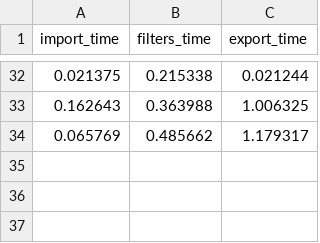
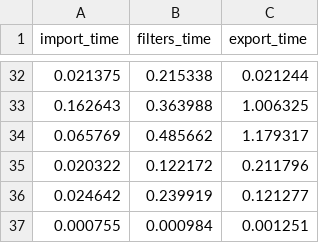
Before and after one commit to fabrizio-indirli/sobel-parallel, a CSV file: logs_plots/write_plog3.csv, drawn as a sheet; only a part is shown, gaps mark what is left out; the diff names each change by its address in the sheet, - before the commit and + after, or states it on an @@ line.

```diff
--- a/logs_plots/write_plog3.csv
+++ b/logs_plots/write_plog3.csv
+row 35: 0.020322 | 0.122172 | 0.211796
+row 36: 0.024642 | 0.239919 | 0.121277
+row 37: 0.000755 | 0.000984 | 0.001251
```
Also changed, not shown: 2 other files.
